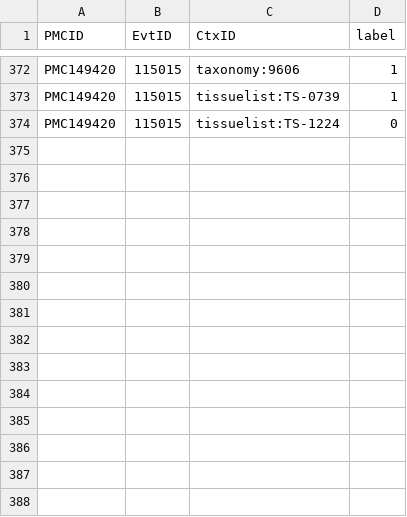
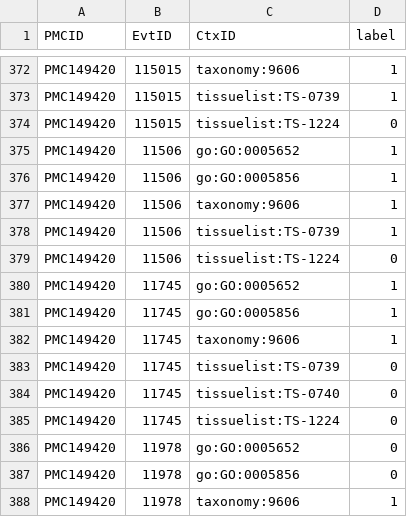
Before and after one commit to clulab/reach, a CSV file: main/src/main/resources/org/clulab/context/svmCrossVal/labels.csv, drawn as a sheet; only a part is shown, gaps mark what is left out.

Commit message:
fixing precison and recall code

```diff
--- a/main/src/main/resources/org/clulab/context/svmCrossVal/labels.csv
+++ b/main/src/main/resources/org/clulab/context/svmCrossVal/labels.csv
@@ -374 +374,15 @@ PMC149420,115015,tissuelist:TS-0739,1
 PMC149420,115015,tissuelist:TS-1224,0
+PMC149420,11506,go:GO:0005652,1
+PMC149420,11506,go:GO:0005856,1
+PMC149420,11506,taxonomy:9606,1
+PMC149420,11506,tissuelist:TS-0739,1
+PMC149420,11506,tissuelist:TS-1224,0
+PMC149420,11745,go:GO:0005652,1
+PMC149420,11745,go:GO:0005856,1
+PMC149420,11745,taxonomy:9606,1
+PMC149420,11745,tissuelist:TS-0739,0
+PMC149420,11745,tissuelist:TS-0740,0
+PMC149420,11745,tissuelist:TS-1224,0
+PMC149420,11978,go:GO:0005652,0
+PMC149420,11978,go:GO:0005856,0
+PMC149420,11978,taxonomy:9606,1
```
